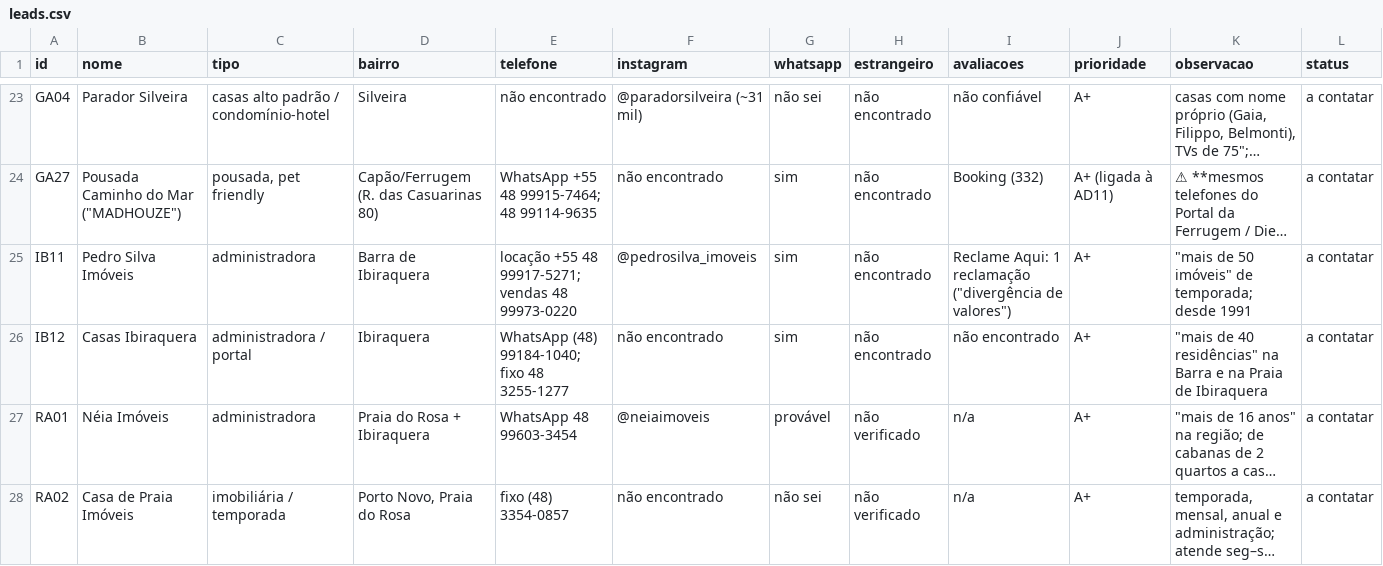
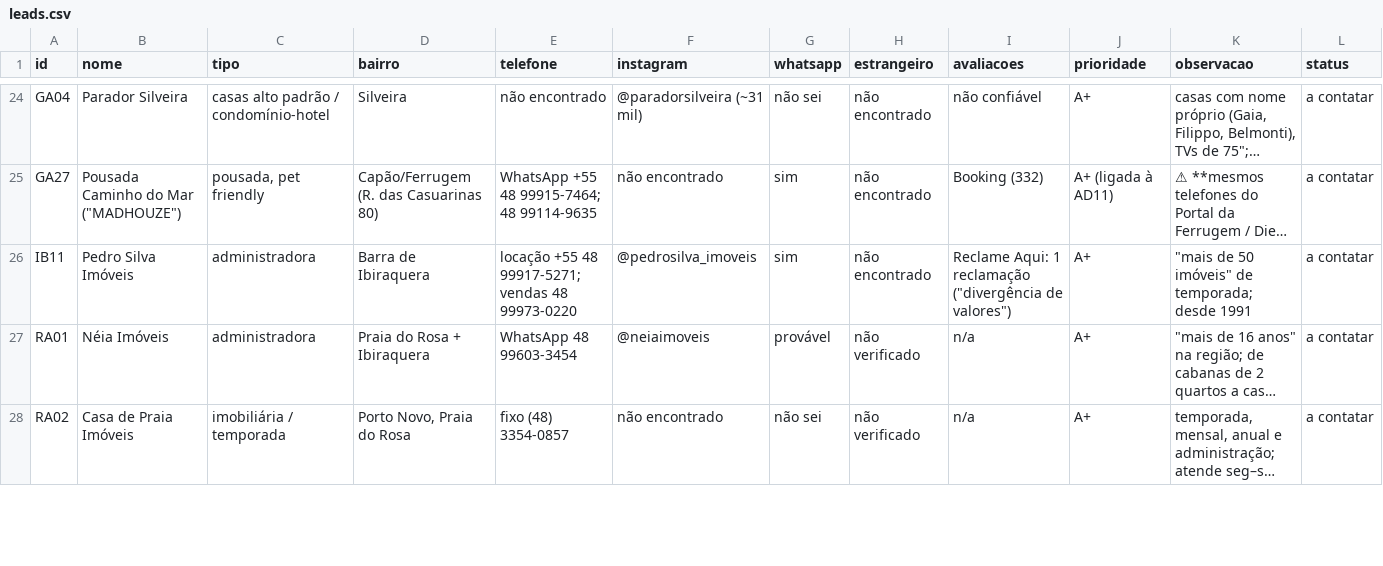
Before and after one commit to caueryan11/Pousadas, a CSV file: leads/leads.csv, drawn as a sheet; only a part is shown, gaps mark what is left out; long unchanged cells end in …; removed rows and columns are numbered as before the commit, all else as after; rows hold the shown columns only; the diff covers the shown part only; the diff names each change by its address in the sheet, - before the commit and + after, or states it on an @@ line.

```diff
--- a/leads/leads.csv
+++ b/leads/leads.csv
-row 26: IB12 | Casas Ibiraquera | administradora / portal | Ibiraquera | WhatsApp (48) 99184-1040; fixo 48 3255-1277 | não encontrado | sim | não encontrado | não encontrado | A+ | "mais de 40 residências" na Barra e na Praia de Ibiraquera | a contatar
```
Also changed, not shown: 14 added rows elsewhere in this file, 4 other files.
